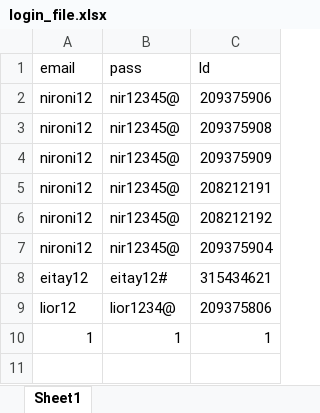
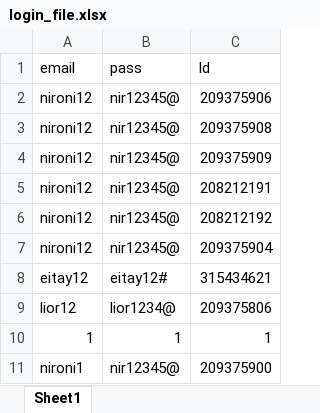
Before and after one commit to altereitay/BirdsControl, an Excel workbook: BirdsControl/login_file.xlsx, sheet Sheet1, drawn as a sheet; values as stored, in another font and other column widths than the file's, no borders; the diff names each change by its address in the sheet, - before the commit and + after, or states it on an @@ line.

```diff
--- a/BirdsControl/login_file.xlsx (sheet Sheet1)
+++ b/BirdsControl/login_file.xlsx (sheet Sheet1)
+row 11: nironi1 | nir12345@ | 209375900
```
Also changed, not shown: 17 other files.
